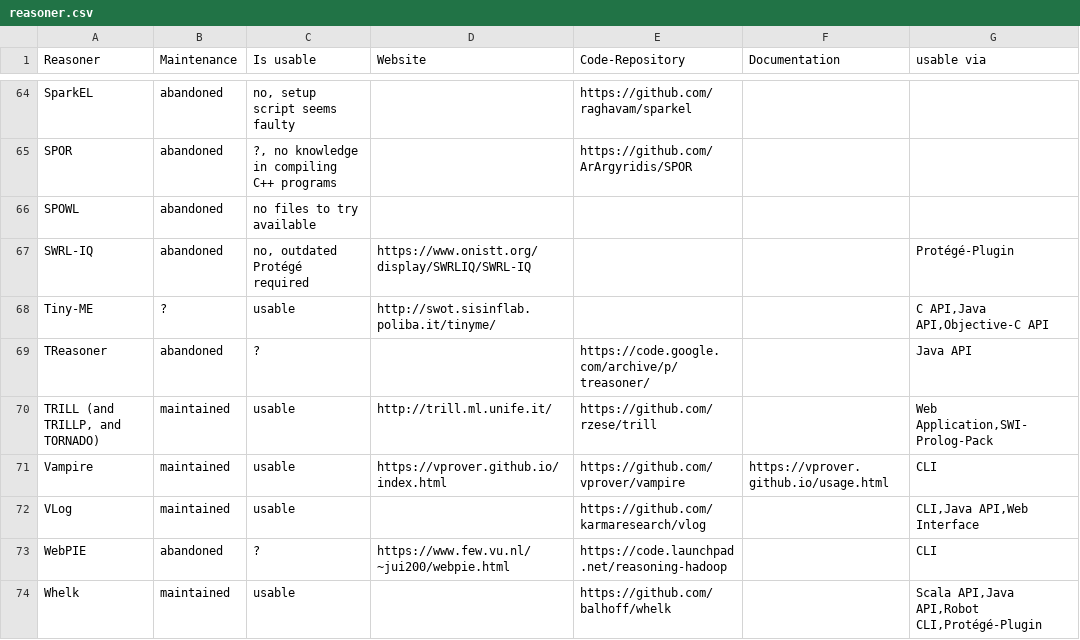
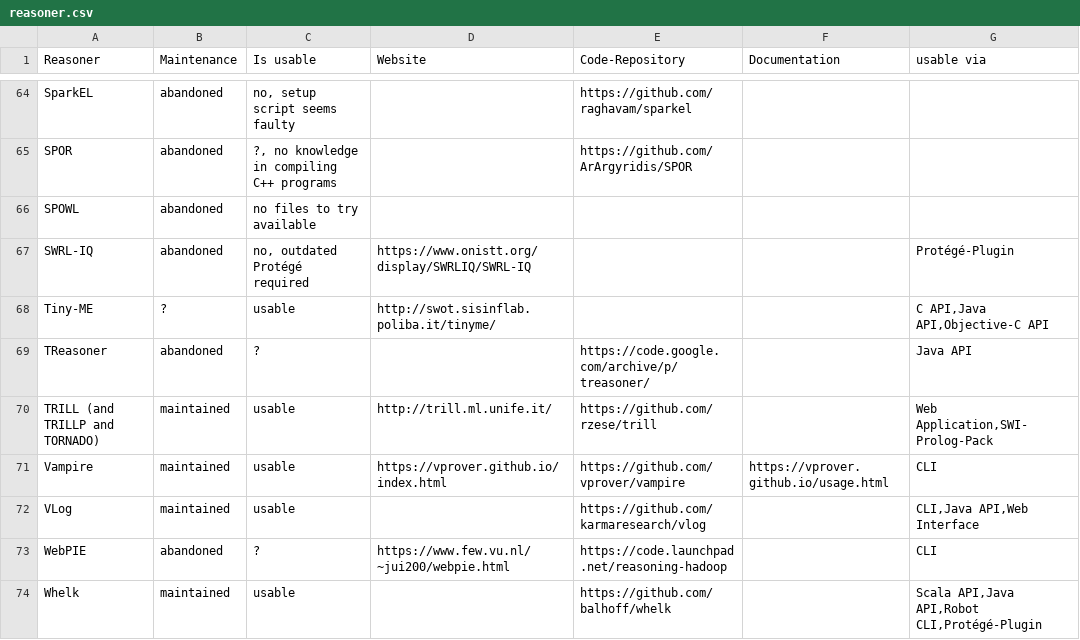
Before and after one commit to k00ni/owl-reasoner-list, a CSV file: reasoner.csv, drawn as a sheet; only a part is shown, gaps mark what is left out.

Commit message:
reasoner.csv: refined TRILL entry

```diff
--- a/reasoner.csv
+++ b/reasoner.csv
@@ -69,3 +69,3 @@ Tiny-ME,?,usable,http://swot.sisinflab.poliba.it/tinyme/,,,"C API,Java API,Objec
 TReasoner,abandoned,?,,https://code.google.com/archive/p/treasoner/,,Java API
-"TRILL (and TRILLP, and TORNADO)",maintained,usable,http://trill.ml.unife.it/,https://github.com/rzese/trill,,"Web Application,SWI-Prolog-Pack"
+TRILL (and TRILLP and TORNADO),maintained,usable,http://trill.ml.unife.it/,https://github.com/rzese/trill,,"Web Application,SWI-Prolog-Pack"
 Vampire,maintained,usable,https://vprover.github.io/index.html,https://github.com/vprover/vampire,https://vprover.github.io/usage.html,CLI
```
